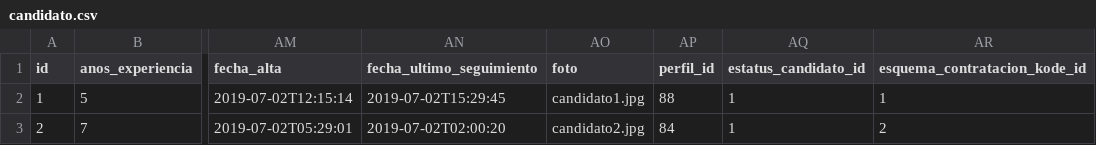
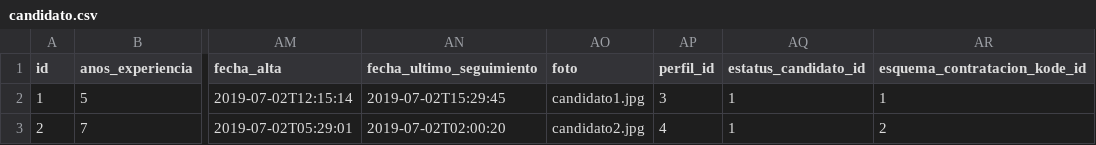
Before and after one commit to BenjaminCarrera/4TS, a CSV file: src/main/resources/config/liquibase/data/candidato.csv, drawn as a sheet; only a part is shown, gaps mark what is left out; the diff names each change by its address in the sheet, - before the commit and + after, or states it on an @@ line.

Commit message:
Ajustar relación de candidato con perfil en csv

```diff
--- a/src/main/resources/config/liquibase/data/candidato.csv
+++ b/src/main/resources/config/liquibase/data/candidato.csv
-AP2 (perfil_id): 88
+AP2 (perfil_id): 3
-AP3 (perfil_id): 84
+AP3 (perfil_id): 4
```
